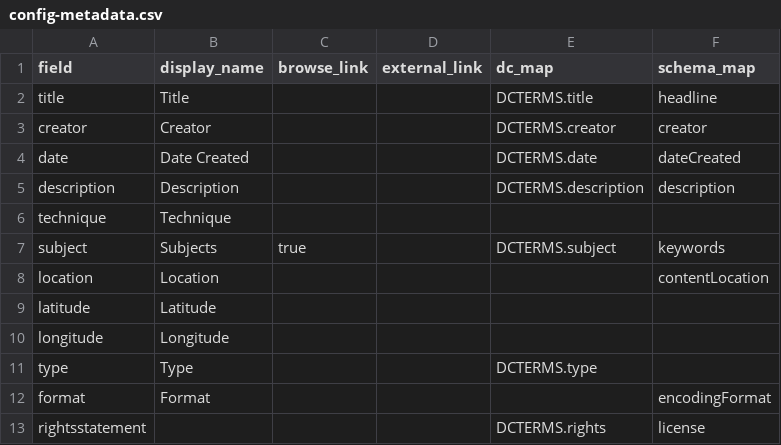
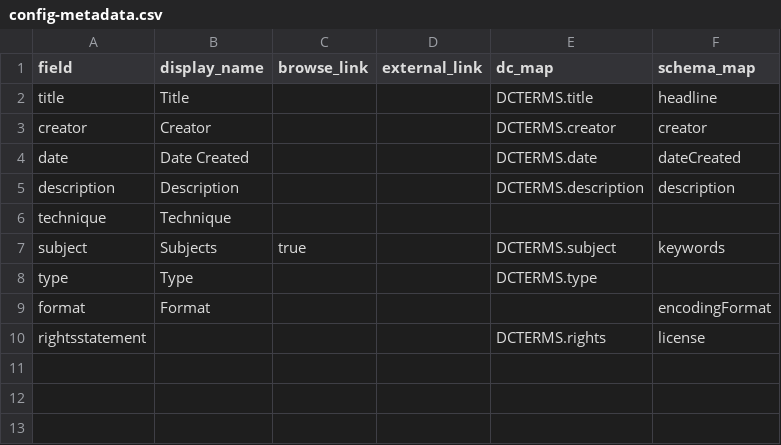
Before and after one commit to r-antoniomg/stuff-without-context, a CSV file: _data/config-metadata.csv, drawn as a sheet.

Commit message:
Delete location metadata.

```diff
--- a/_data/config-metadata.csv
+++ b/_data/config-metadata.csv
@@ -7,5 +7,2 @@ technique,Technique,,,,
 subject,Subjects,true,,DCTERMS.subject,keywords
-location,Location,,,,contentLocation
-latitude,Latitude,,,,
-longitude,Longitude,,,,
 type,Type,,,DCTERMS.type,
```
